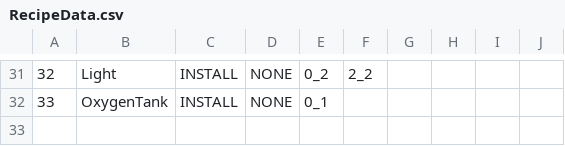
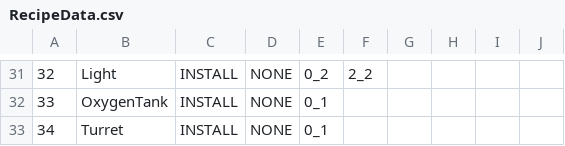
Before and after one commit to Newbie-Appealer/Space-Mayhem, a CSV file: Assets/Resources/RecipeData.csv, drawn as a sheet; only a part is shown, gaps mark what is left out; the diff names each change by its address in the sheet, - before the commit and + after, or states it on an @@ line.

```diff
--- a/Assets/Resources/RecipeData.csv
+++ b/Assets/Resources/RecipeData.csv
+row 33: 34 | Turret | INSTALL | NONE | 0_1
```
Also changed, not shown: Assets/Resources/IntercationTEXT.csv, Assets/Resources/ItemData.csv, 17 other files.
